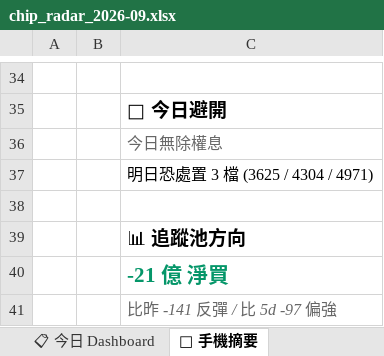
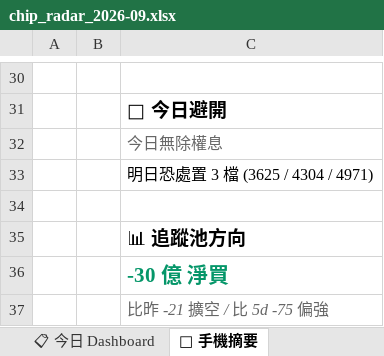
Before and after one commit to EdwardYY1224/CHIP_RADAR_TW, an Excel workbook: data/reports/chip_radar_2026-09.xlsx, sheet 📱 手機摘要, drawn as a sheet; only a part is shown, gaps mark what is left out; values as stored, in another font and other column widths than the file's, no borders; addresses are those after the commit; the diff covers the shown part only; the diff names each change by its address in the sheet, - before the commit and + after, or states it on an @@ line.

```diff
--- a/data/reports/chip_radar_2026-09.xlsx (sheet 📱 手機摘要)
+++ b/data/reports/chip_radar_2026-09.xlsx (sheet 📱 手機摘要)
-C36: -21 億 淨買
+C36: -30 億 淨買
-C37: 比昨 -141 反彈 / 比 5d -97 偏強
+C37: 比昨 -21 擴空 / 比 5d -75 偏強
```
Also changed, not shown: 4 removed rows and 17 edited cells elsewhere in this sheet, sheet 📋 今日 Dashboard, sheet 20260921, sheet 📌 Pinned Master 追蹤, other sheet tabs, data/reports/latest.xlsx, 24 other files.
